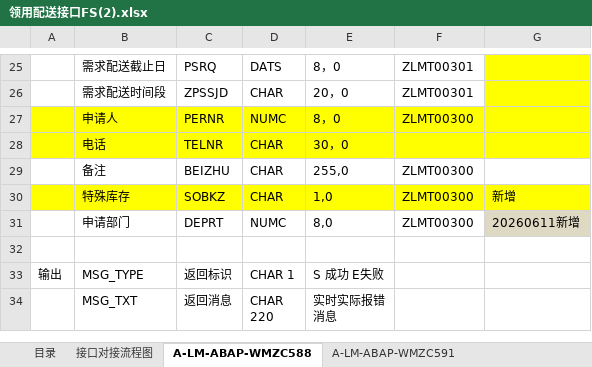
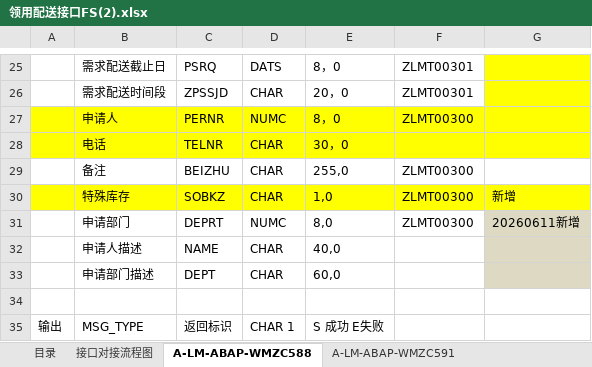
Before and after one commit to whilelie/module-zero-core-template, an Excel workbook: aspnet-core/prototype/领用配送接口FS(2).xlsx, sheet A-LM-ABAP-WMZC588, drawn as a sheet; only a part is shown, gaps mark what is left out; the shorter side is filled out with more unchanged rows; values as stored, in another font and other column widths than the file's, no borders; charts and pictures not drawn; the diff names each change by its address in the sheet, - before the commit and + after, or states it on an @@ line.

Commit message:
feat: Add applicant name and organization unit name fields to material requisition table

```diff
--- a/aspnet-core/prototype/领用配送接口FS(2).xlsx (sheet A-LM-ABAP-WMZC588)
+++ b/aspnet-core/prototype/领用配送接口FS(2).xlsx (sheet A-LM-ABAP-WMZC588)
+row 32:  | 申请人描述 | NAME | CHAR | 40,0
+row 33:  | 申请部门描述 | DEPT | CHAR | 60,0
```
Also changed, not shown: 1 other file.
